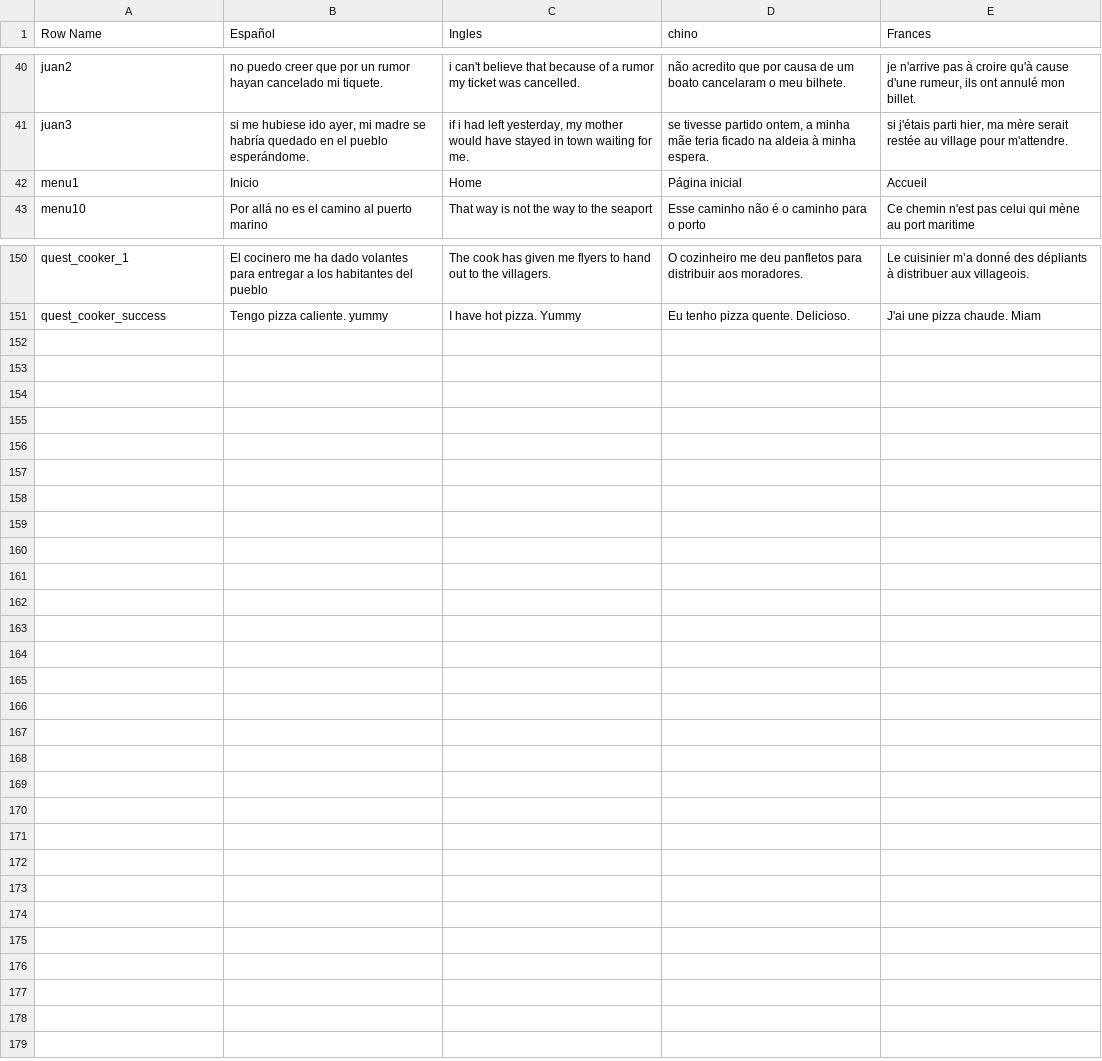
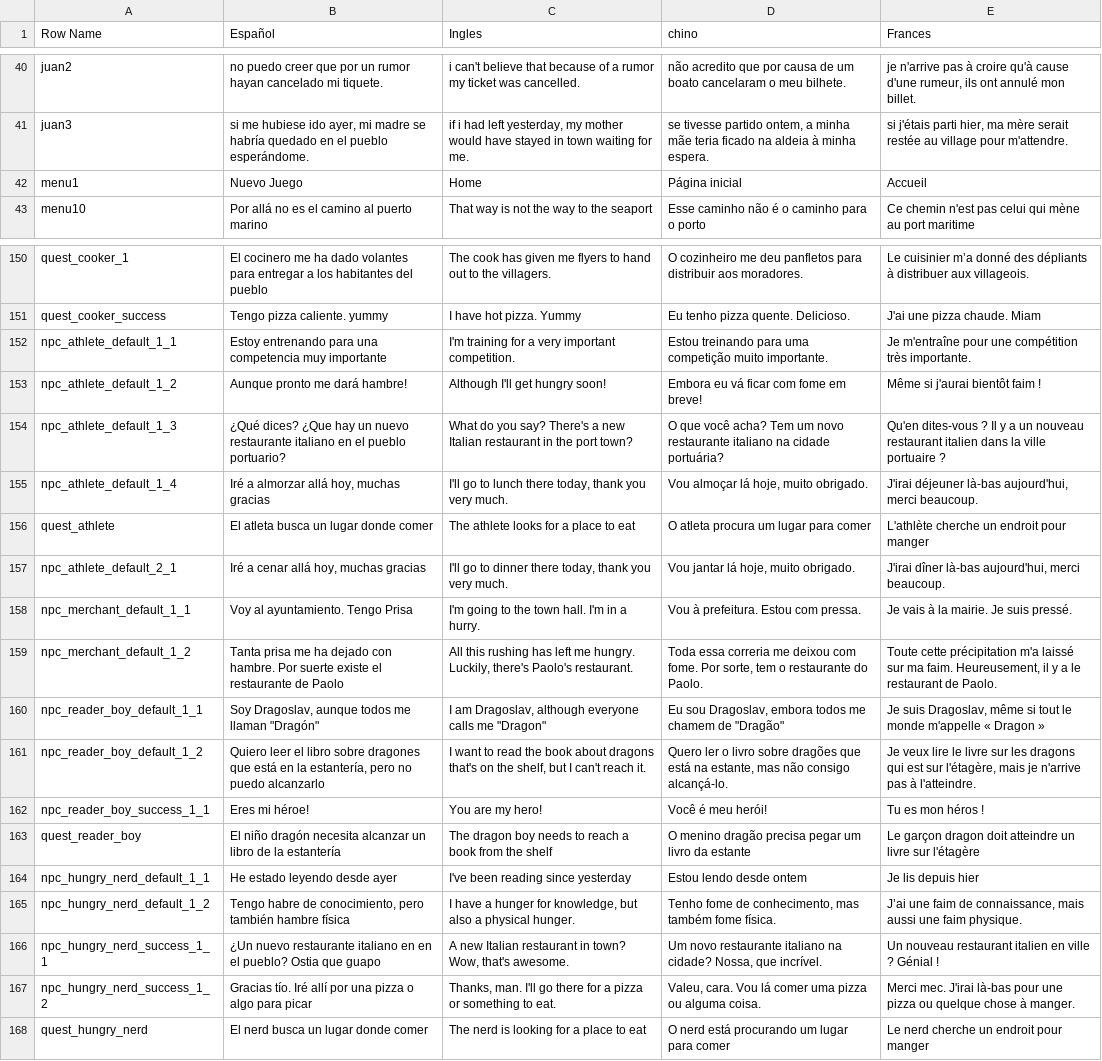
Before and after one commit to YesidElYesud/TemplateBase, a CSV file: Content/BP/Lenguaje/csv Loop Island.csv, drawn as a sheet; only a part is shown, gaps mark what is left out.

```diff
--- a/Content/BP/Lenguaje/csv Loop Island.csv
+++ b/Content/BP/Lenguaje/csv Loop Island.csv
@@ -41,3 +41,3 @@ juan2,no puedo creer que por un rumor hayan cancelado mi tiquete.,i can't believ
 juan3,"si me hubiese ido ayer, mi madre se habría quedado en el pueblo esperándome. ","if i had left yesterday, my mother would have stayed in town waiting for me.","se tivesse partido ontem, a minha mãe teria ficado na aldeia à minha espera.","si j'étais parti hier, ma mère serait restée au village pour m'attendre."
-menu1,Inicio,Home,Página inicial,Accueil
+menu1,Nuevo Juego,Home,Página inicial,Accueil
 menu10,Por allá no es el camino al puerto marino,That way is not the way to the seaport,Esse caminho não é o caminho para o porto,Ce chemin n'est pas celui qui mène au port maritime
@@ -166 +166,18 @@ quest_cooker_1,El cocinero me ha dado volantes para entregar a los habitantes de
 quest_cooker_success,Tengo pizza caliente. yummy,I have hot pizza. Yummy,Eu tenho pizza quente. Delicioso.,J'ai une pizza chaude. Miam
+npc_athlete_default_1_1,Estoy entrenando para una competencia muy importante,I'm training for a very important competition.,Estou treinando para uma competição muito importante.,Je m'entraîne pour une compétition très importante.
+npc_athlete_default_1_2,Aunque pronto me dará hambre!,Although I'll get hungry soon!,Embora eu vá ficar com fome em breve!,Même si j'aurai bientôt faim !
+npc_athlete_default_1_3,¿Qué dices? ¿Que hay un nuevo restaurante italiano en el pueblo portuario?,What do you say? There's a new Italian restaurant in the port town?,O que você acha? Tem um novo restaurante italiano na cidade portuária?,Qu'en dites-vous ? Il y a un nouveau restaurant italien dans la ville portuaire ?
+npc_athlete_default_1_4,"Iré a almorzar allá hoy, muchas gracias","I'll go to lunch there today, thank you very much.","Vou almoçar lá hoje, muito obrigado.","J'irai déjeuner là-bas aujourd'hui, merci beaucoup."
+quest_athlete,El atleta busca un lugar donde comer,The athlete looks for a place to eat,O atleta procura um lugar para comer,L'athlète cherche un endroit pour manger
+npc_athlete_default_2_1,"Iré a cenar allá hoy, muchas gracias","I'll go to dinner there today, thank you very much.","Vou jantar lá hoje, muito obrigado.","J'irai dîner là-bas aujourd'hui, merci beaucoup."
+npc_merchant_default_1_1,Voy al ayuntamiento. Tengo Prisa,I'm going to the town hall. I'm in a hurry.,Vou à prefeitura. Estou com pressa.,Je vais à la mairie. Je suis pressé.
+npc_merchant_default_1_2,Tanta prisa me ha dejado con hambre. Por suerte existe el restaurante de Paolo,"All this rushing has left me hungry. Luckily, there's Paolo's restaurant.","Toda essa correria me deixou com fome. Por sorte, tem o restaurante do Paolo.","Toute cette précipitation m'a laissé sur ma faim. Heureusement, il y a le restaurant de Paolo."
+npc_reader_boy_default_1_1,"Soy Dragoslav, aunque todos me llaman ""Dragón""","I am Dragoslav, although everyone calls me ""Dragon""","Eu sou Dragoslav, embora todos me chamem de ""Dragão""","Je suis Dragoslav, même si tout le monde m'appelle « Dragon »"
+npc_reader_boy_default_1_2,"Quiero leer el libro sobre dragones que está en la estantería, pero no puedo alcanzarlo","I want to read the book about dragons that's on the shelf, but I can't reach it.","Quero ler o livro sobre dragões que está na estante, mas não consigo alcançá-lo.","Je veux lire le livre sur les dragons qui est sur l'étagère, mais je n'arrive pas à l'atteindre."
+npc_reader_boy_success_1_1,Eres mi héroe!,You are my hero!,Você é meu herói!,Tu es mon héros !
+quest_reader_boy,El niño dragón necesita alcanzar un libro de la estantería,The dragon boy needs to reach a book from the shelf,O menino dragão precisa pegar um livro da estante,Le garçon dragon doit atteindre un livre sur l'étagère
+npc_hungry_nerd_default_1_1,He estado leyendo desde ayer,I've been reading since yesterday,Estou lendo desde ontem,Je lis depuis hier
+npc_hungry_nerd_default_1_2,"Tengo habre de conocimiento, pero también hambre física","I have a hunger for knowledge, but also a physical hunger.","Tenho fome de conhecimento, mas também fome física.","J’ai une faim de connaissance, mais aussi une faim physique."
+npc_hungry_nerd_success_1_1,¿Un nuevo restaurante italiano en en el pueblo? Ostia que guapo,"A new Italian restaurant in town? Wow, that's awesome.","Um novo restaurante italiano na cidade? Nossa, que incrível.",Un nouveau restaurant italien en ville ? Génial !
+npc_hungry_nerd_success_1_2,Gracias tío. Iré allí por una pizza o algo para picar,"Thanks, man. I'll go there for a pizza or something to eat.","Valeu, cara. Vou lá comer uma pizza ou alguma coisa.",Merci mec. J'irai là-bas pour une pizza ou quelque chose à manger.
+quest_hungry_nerd,El nerd busca un lugar donde comer,The nerd is looking for a place to eat,O nerd está procurando um lugar para comer,Le nerd cherche un endroit pour manger
```
Also changed, not shown: 5 other files.
